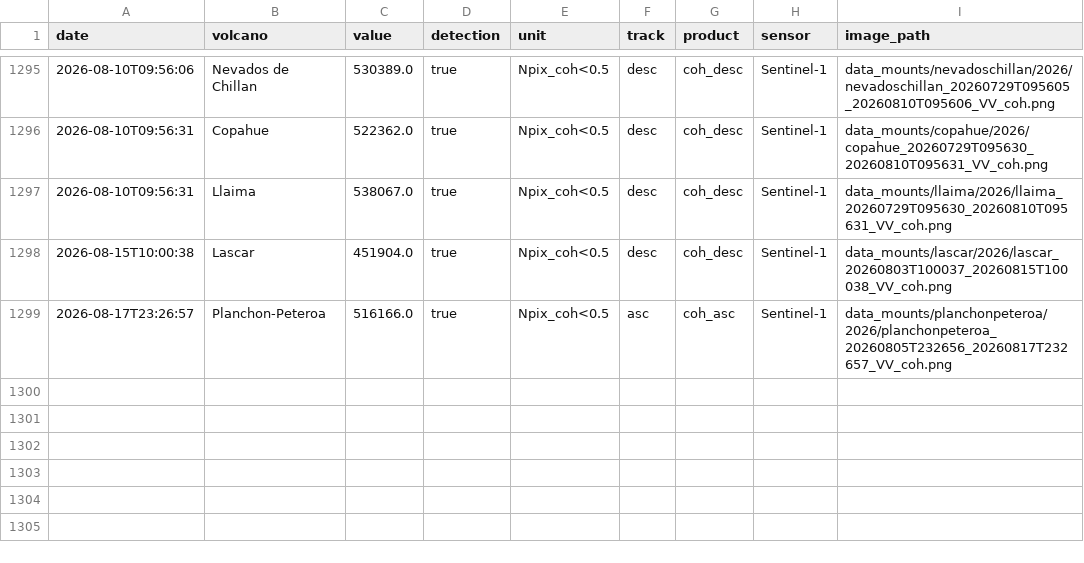
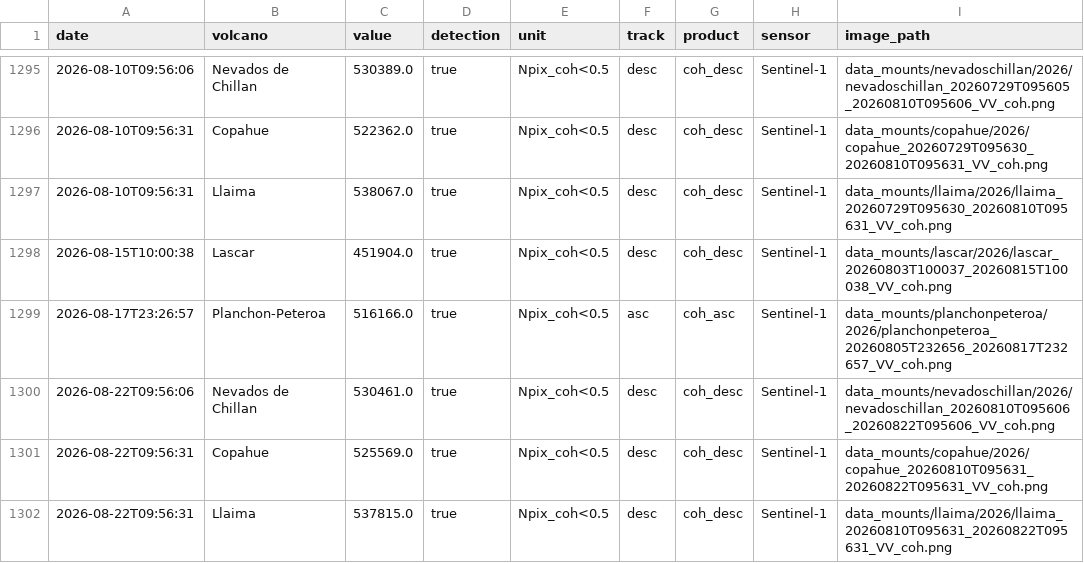
Before and after one commit to MendozaVolcanic/MOUNTS-Chile, a CSV file: csv/all_coherence.csv, drawn as a sheet; only a part is shown, gaps mark what is left out.

```diff
--- a/csv/all_coherence.csv
+++ b/csv/all_coherence.csv
@@ -1299 +1299,4 @@ date,volcano,value,detection,unit,track,product,sensor,image_path
 2026-08-17T23:26:57,Planchon-Peteroa,516166.0,true,Npix_coh<0.5,asc,coh_asc,Sentinel-1,data_mounts/planchonpeteroa/2026/planchonpeteroa_20260805T232656_20260817T232657_VV_coh.png
+2026-08-22T09:56:06,Nevados de Chillan,530461.0,true,Npix_coh<0.5,desc,coh_desc,Sentinel-1,data_mounts/nevadoschillan/2026/nevadoschillan_20260810T095606_20260822T095606_VV_coh.png
+2026-08-22T09:56:31,Copahue,525569.0,true,Npix_coh<0.5,desc,coh_desc,Sentinel-1,data_mounts/copahue/2026/copahue_20260810T095631_20260822T095631_VV_coh.png
+2026-08-22T09:56:31,Llaima,537815.0,true,Npix_coh<0.5,desc,coh_desc,Sentinel-1,data_mounts/llaima/2026/llaima_20260810T095631_20260822T095631_VV_coh.png
```
Also changed, not shown: csv/all_deformation.csv, csv/copahue_coh_desc.csv, 33 other files.
